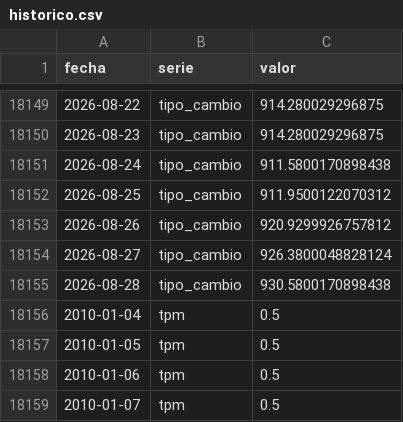
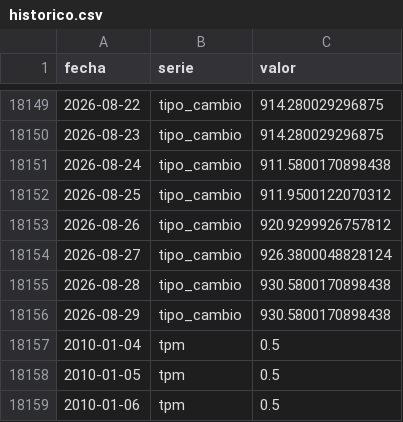
Before and after one commit to SebaM123/datos-economicos, a CSV file: data/historico.csv, drawn as a sheet; only a part is shown, gaps mark what is left out; the shorter side is filled out with more unchanged rows.

```diff
--- a/data/historico.csv
+++ b/data/historico.csv
@@ -18155,2 +18155,3 @@ fecha,serie,valor
 2026-08-28,tipo_cambio,930.5800170898438
+2026-08-29,tipo_cambio,930.5800170898438
 2010-01-04,tpm,0.5
```
Also changed, not shown: 1 other file.
